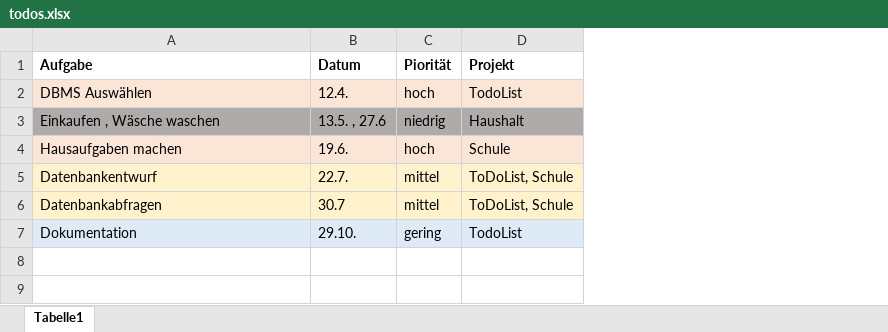
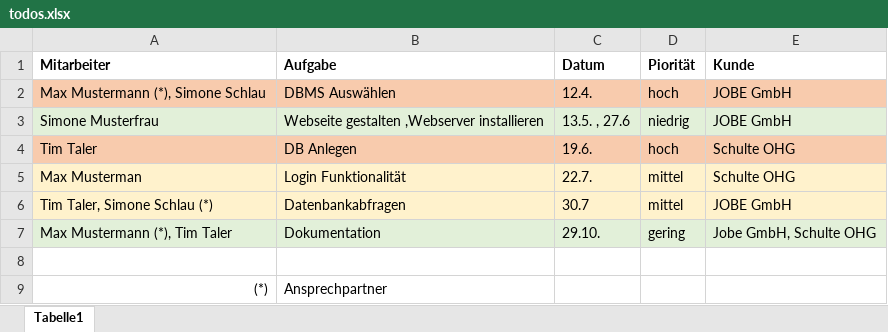
Before and after one commit to jtuttas/FIAE_LF9, an Excel workbook: Doku/todos.xlsx, sheet Tabelle1, drawn as a sheet; values as stored, in another font and other column widths than the file's, no borders; removed rows and columns are numbered as before the commit, all else as after; the diff names each change by its address in the sheet, - before the commit and + after, or states it on an @@ line.

Commit message:
Mit mitarbeiter

```diff
--- a/Doku/todos.xlsx (sheet Tabelle1)
+++ b/Doku/todos.xlsx (sheet Tabelle1)
+column A (Mitarbeiter), rows 2-7: Max Mustermann (*), Simone Schlau | Simone Musterfrau | Tim Taler | Max Musterman | Tim Taler, Simone Schlau (*) | Max Mustermann (*), Tim Taler
-column D (Projekt), rows 2-7: TodoList | Haushalt | Schule | ToDoList, Schule | ToDoList, Schule | TodoList
+column E (Kunde), rows 2-7: JOBE GmbH | JOBE GmbH | Schulte OHG | Schulte OHG | JOBE GmbH | Jobe GmbH, Schulte OHG
-B2:D2 fill: #FBE5D6
+B2:D2 fill: #F8CBAD
-B3 (Aufgabe): Einkaufen , Wäsche waschen
+B3 (Aufgabe): Webseite gestalten ,Webserver installieren
-B3:D3 fill: #AFABAB
+B3:D3 fill: #E2F0D9
-B4 (Aufgabe): Hausaufgaben machen
+B4 (Aufgabe): DB Anlegen
-B4:D4 fill: #FBE5D6
+B4:D4 fill: #F8CBAD
-B5 (Aufgabe): Datenbankentwurf
+B5 (Aufgabe): Login Funktionalität
-B7:D7 fill: #DEEBF7
+B7:D7 fill: #E2F0D9
+row 8: (empty)
+row 9: (*) | Ansprechpartner
```
Also changed, not shown: 6 other files.
